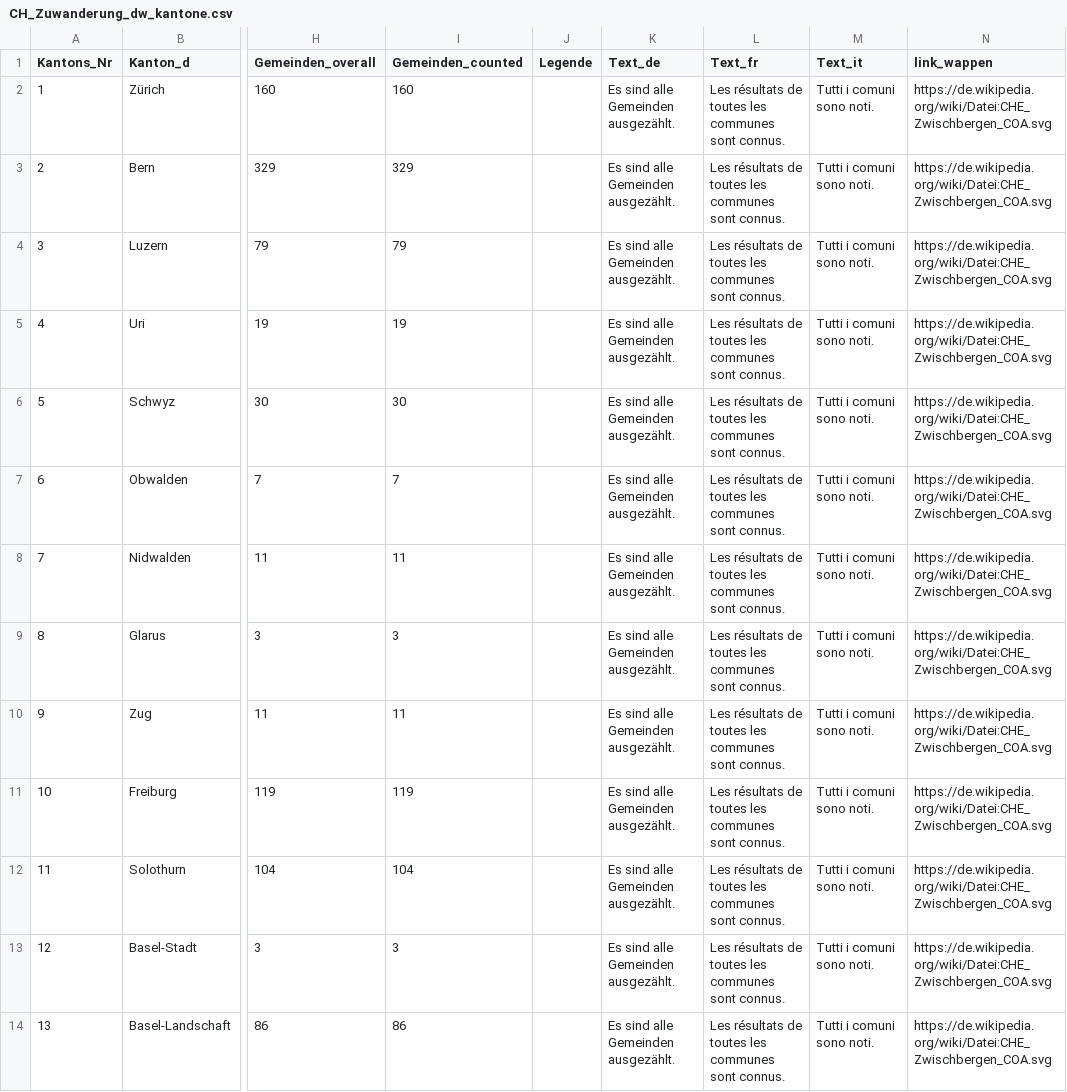
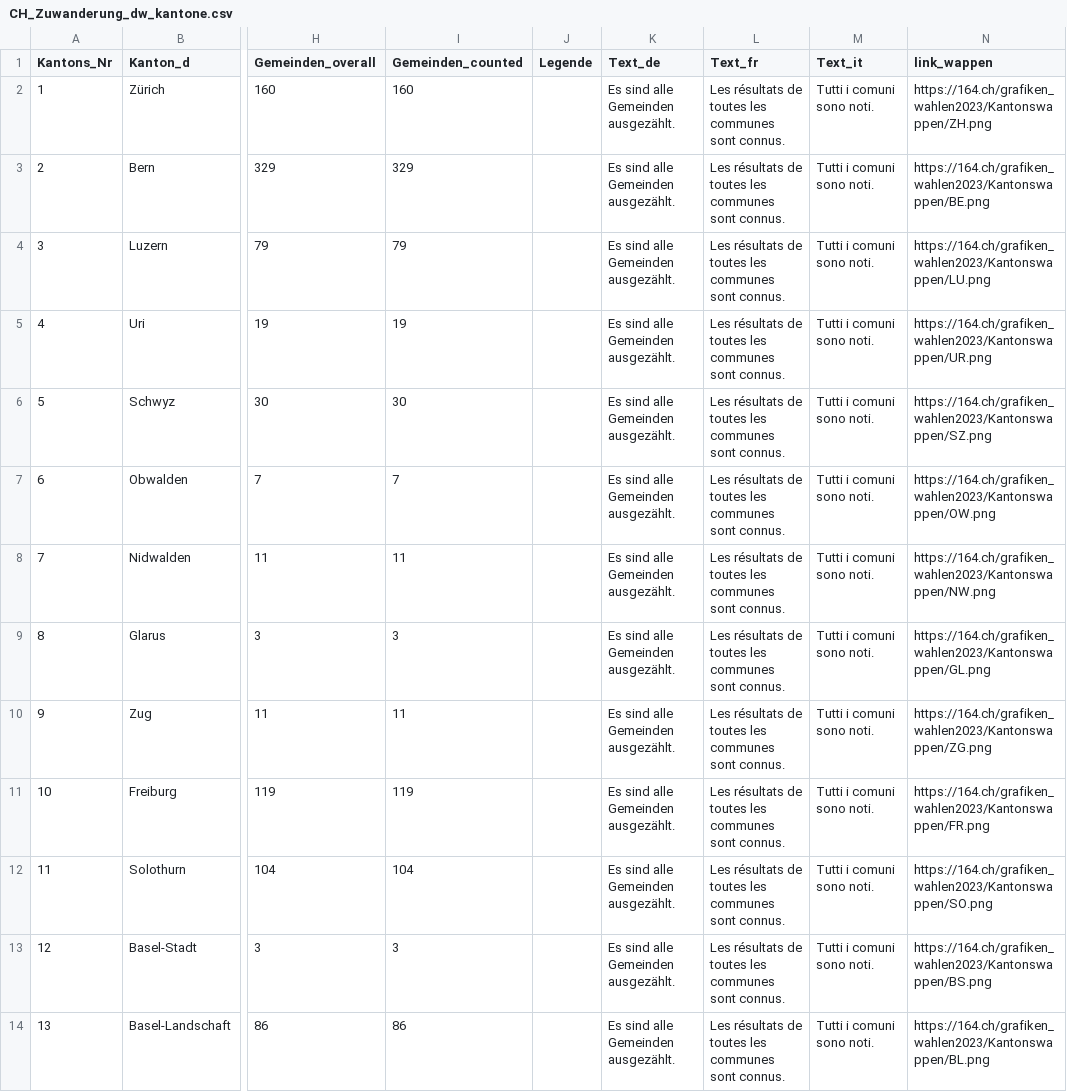
Before and after one commit to awp-finanznachrichten/lena_juni2026, a CSV file: Output_Switzerland/CH_Zuwanderung_dw_kantone.csv, drawn as a sheet; only a part is shown, gaps mark what is left out; the diff covers the shown part only; the diff names each change by its address in the sheet, - before the commit and + after, or states it on an @@ line.

```diff
--- a/Output_Switzerland/CH_Zuwanderung_dw_kantone.csv
+++ b/Output_Switzerland/CH_Zuwanderung_dw_kantone.csv
-N2 (link_wappen): https://de.wikipedia.org/wiki/Datei:CHE_Zwischbergen_COA.svg
+N2 (link_wappen): https://164.ch/grafiken_wahlen2023/Kantonswappen/ZH.png
-N3 (link_wappen): https://de.wikipedia.org/wiki/Datei:CHE_Zwischbergen_COA.svg
+N3 (link_wappen): https://164.ch/grafiken_wahlen2023/Kantonswappen/BE.png
-N4 (link_wappen): https://de.wikipedia.org/wiki/Datei:CHE_Zwischbergen_COA.svg
+N4 (link_wappen): https://164.ch/grafiken_wahlen2023/Kantonswappen/LU.png
-N5 (link_wappen): https://de.wikipedia.org/wiki/Datei:CHE_Zwischbergen_COA.svg
+N5 (link_wappen): https://164.ch/grafiken_wahlen2023/Kantonswappen/UR.png
-N6 (link_wappen): https://de.wikipedia.org/wiki/Datei:CHE_Zwischbergen_COA.svg
+N6 (link_wappen): https://164.ch/grafiken_wahlen2023/Kantonswappen/SZ.png
-N7 (link_wappen): https://de.wikipedia.org/wiki/Datei:CHE_Zwischbergen_COA.svg
+N7 (link_wappen): https://164.ch/grafiken_wahlen2023/Kantonswappen/OW.png
-N8 (link_wappen): https://de.wikipedia.org/wiki/Datei:CHE_Zwischbergen_COA.svg
+N8 (link_wappen): https://164.ch/grafiken_wahlen2023/Kantonswappen/NW.png
-N9 (link_wappen): https://de.wikipedia.org/wiki/Datei:CHE_Zwischbergen_COA.svg
+N9 (link_wappen): https://164.ch/grafiken_wahlen2023/Kantonswappen/GL.png
-N10 (link_wappen): https://de.wikipedia.org/wiki/Datei:CHE_Zwischbergen_COA.svg
+N10 (link_wappen): https://164.ch/grafiken_wahlen2023/Kantonswappen/ZG.png
-N11 (link_wappen): https://de.wikipedia.org/wiki/Datei:CHE_Zwischbergen_COA.svg
+N11 (link_wappen): https://164.ch/grafiken_wahlen2023/Kantonswappen/FR.png
-N12 (link_wappen): https://de.wikipedia.org/wiki/Datei:CHE_Zwischbergen_COA.svg
+N12 (link_wappen): https://164.ch/grafiken_wahlen2023/Kantonswappen/SO.png
-N13 (link_wappen): https://de.wikipedia.org/wiki/Datei:CHE_Zwischbergen_COA.svg
+N13 (link_wappen): https://164.ch/grafiken_wahlen2023/Kantonswappen/BS.png
-N14 (link_wappen): https://de.wikipedia.org/wiki/Datei:CHE_Zwischbergen_COA.svg
+N14 (link_wappen): https://164.ch/grafiken_wahlen2023/Kantonswappen/BL.png
```
Also changed, not shown: 13 edited cells elsewhere in this file, 2 other files.
